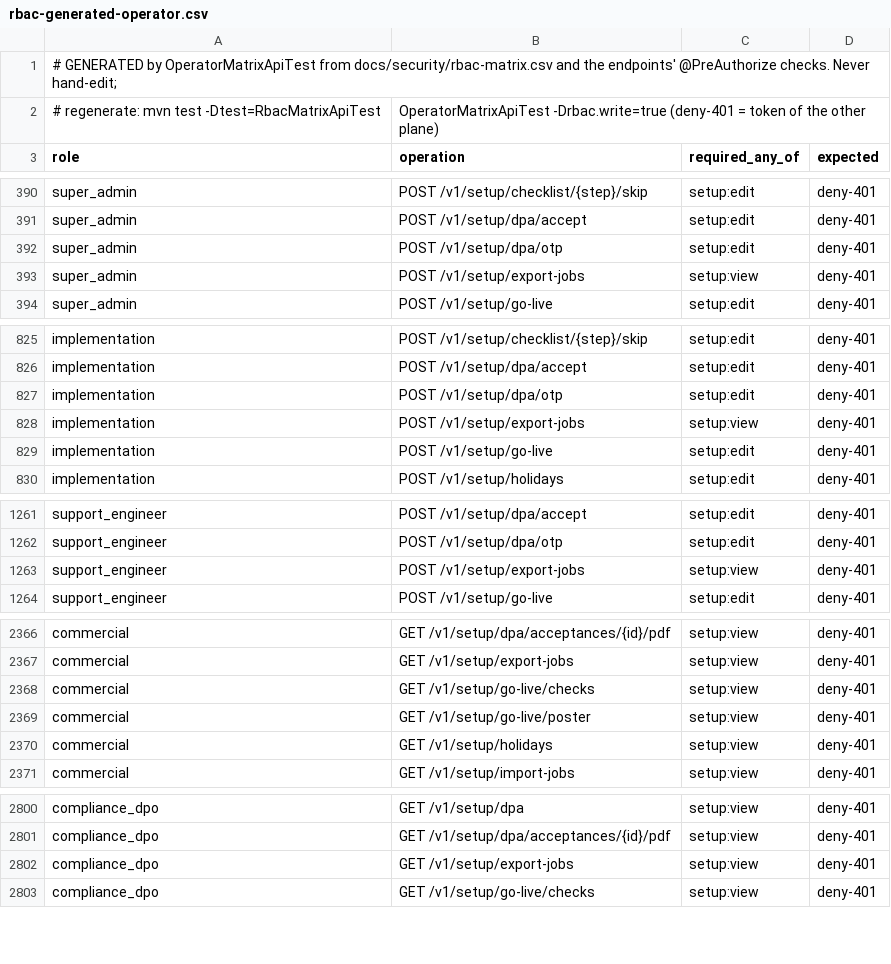
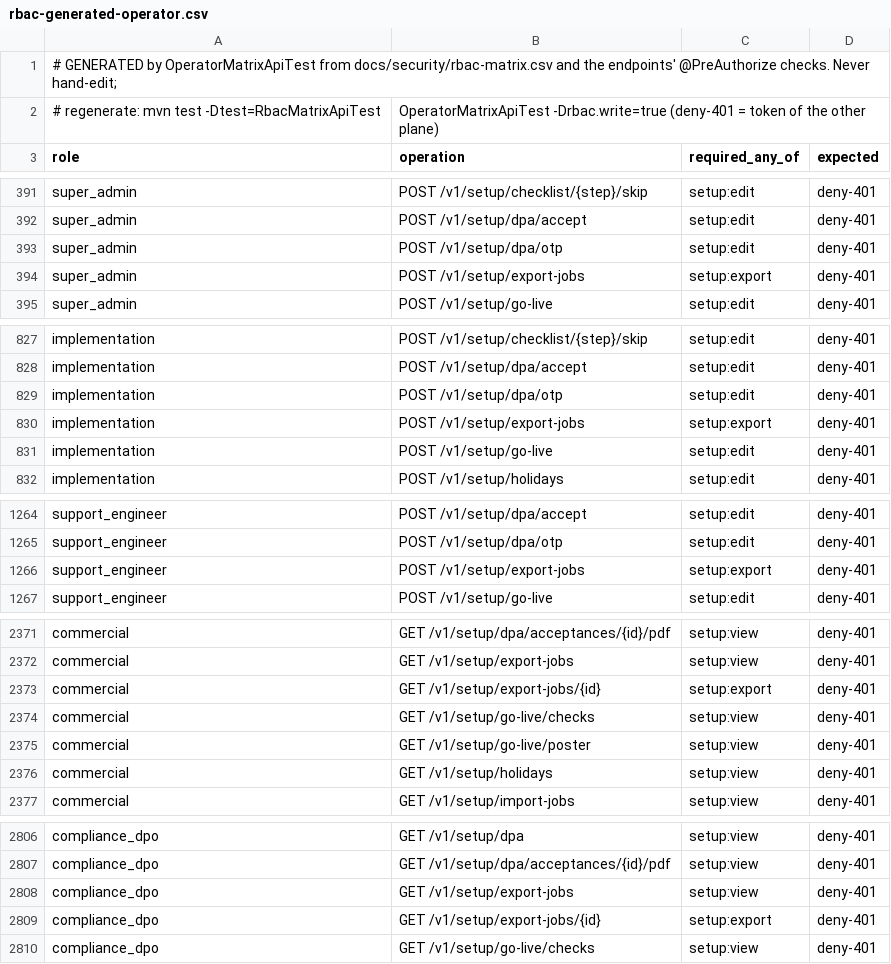
Before and after one commit to silpachandran08-web/Nabd, a CSV file: docs/security/rbac-generated-operator.csv, drawn as a sheet; only a part is shown, gaps mark what is left out; the diff covers the shown part only.

```diff
--- a/docs/security/rbac-generated-operator.csv
+++ b/docs/security/rbac-generated-operator.csv
@@ -392,3 +393,3 @@ super_admin,POST /v1/setup/dpa/accept,setup:edit,deny-401
 super_admin,POST /v1/setup/dpa/otp,setup:edit,deny-401
-super_admin,POST /v1/setup/export-jobs,setup:view,deny-401
+super_admin,POST /v1/setup/export-jobs,setup:export,deny-401
 super_admin,POST /v1/setup/go-live,setup:edit,deny-401
@@ -827,3 +829,3 @@ implementation,POST /v1/setup/dpa/accept,setup:edit,deny-401
 implementation,POST /v1/setup/dpa/otp,setup:edit,deny-401
-implementation,POST /v1/setup/export-jobs,setup:view,deny-401
+implementation,POST /v1/setup/export-jobs,setup:export,deny-401
 implementation,POST /v1/setup/go-live,setup:edit,deny-401
@@ -1262,3 +1265,3 @@ support_engineer,POST /v1/setup/dpa/accept,setup:edit,deny-401
 support_engineer,POST /v1/setup/dpa/otp,setup:edit,deny-401
-support_engineer,POST /v1/setup/export-jobs,setup:view,deny-401
+support_engineer,POST /v1/setup/export-jobs,setup:export,deny-401
 support_engineer,POST /v1/setup/go-live,setup:edit,deny-401
@@ -2367,2 +2372,3 @@ commercial,GET /v1/setup/dpa/acceptances/{id}/pdf,setup:view,deny-401
 commercial,GET /v1/setup/export-jobs,setup:view,deny-401
+commercial,GET /v1/setup/export-jobs/{id},setup:export,deny-401
 commercial,GET /v1/setup/go-live/checks,setup:view,deny-401
@@ -2802,2 +2808,3 @@ compliance_dpo,GET /v1/setup/dpa/acceptances/{id}/pdf,setup:view,deny-401
 compliance_dpo,GET /v1/setup/export-jobs,setup:view,deny-401
+compliance_dpo,GET /v1/setup/export-jobs/{id},setup:export,deny-401
 compliance_dpo,GET /v1/setup/go-live/checks,setup:view,deny-401
```
Also changed, not shown: 5 added rows and 4 edited cells elsewhere in this file, docs/security/rbac-generated-clinic.csv, 43 other files.
